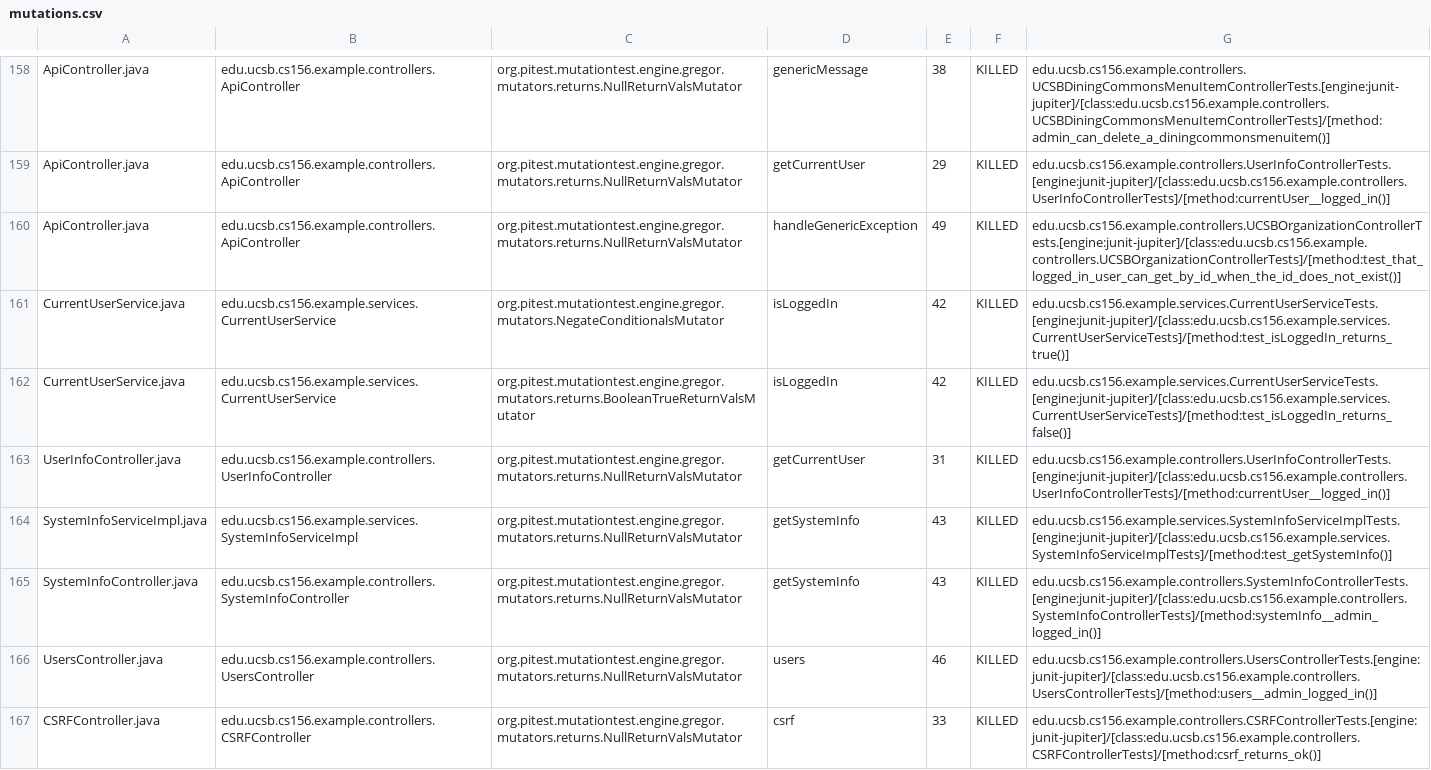
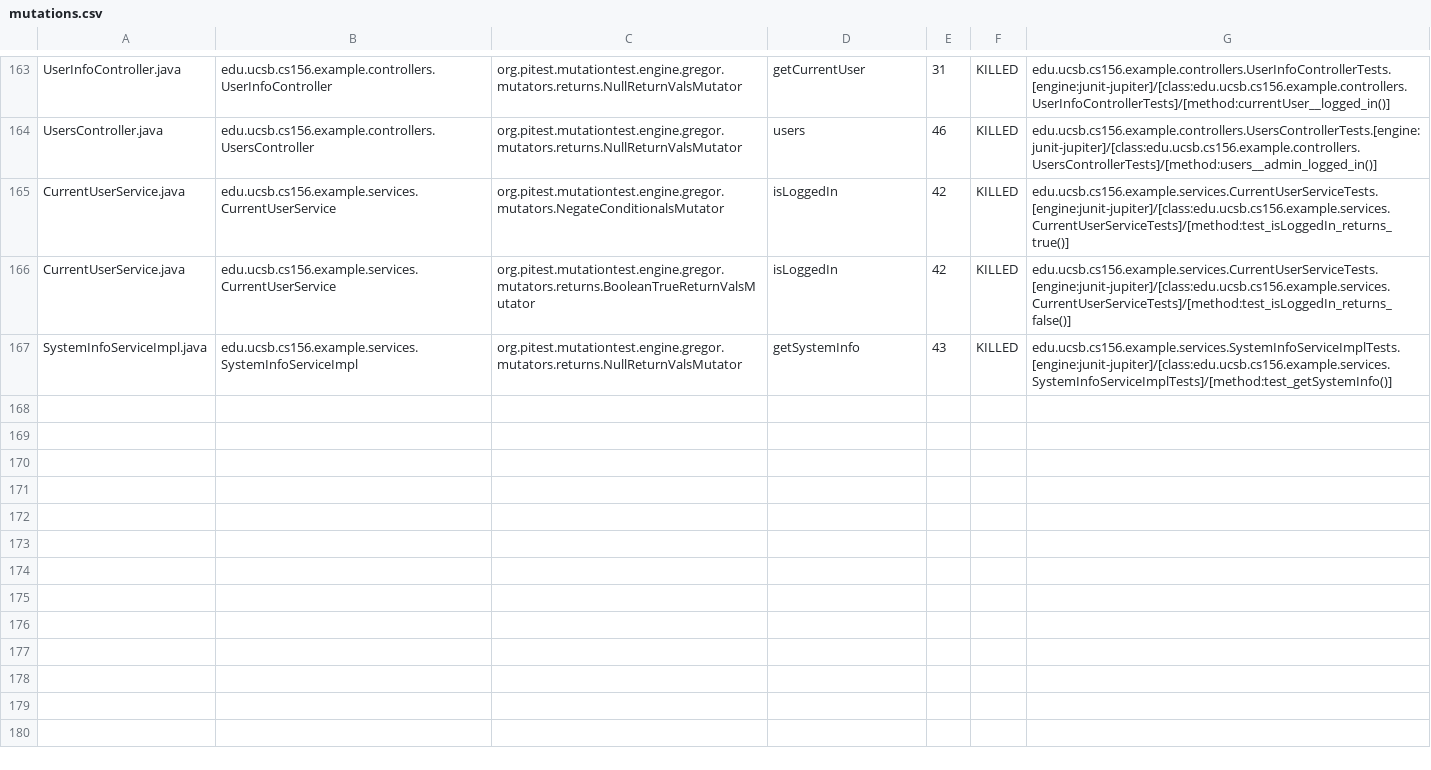
Before and after one commit to ucsb-cs156-f24/team02-f24-13, a CSV file: prs/136/pitest/mutations.csv, drawn as a sheet; only a part is shown, gaps mark what is left out; removed rows and columns are numbered as before the commit, all else as after; the diff covers the shown part only; the diff names each change by its address in the sheet, - before the commit and + after, or states it on an @@ line.

Commit message:
Deploying to gh-pages from @ ucsb-cs156-f24/team02-f24-13@6ee555334498f4cea10b6478fd5244277bab127b 🚀

```diff
--- a/prs/136/pitest/mutations.csv
+++ b/prs/136/pitest/mutations.csv
-A163: ApiController.java
+A163: UserInfoController.java
-B163: edu.ucsb.cs156.example.controllers.ApiController
+B163: edu.ucsb.cs156.example.controllers.UserInfoController
-D163: genericMessage
+D163: getCurrentUser
-E163: 38
+E163: 31
-G163: edu.ucsb.cs156.example.controllers.UCSBDiningCommonsMenuItemControllerTests.[engine:junit-jupiter]/[class:edu.ucsb.cs156.example.controllers.UCSBDiningCommonsMenuItemControllerTests]/[method:admin_can_delete_a_diningcommonsmenuitem()]
+G163: edu.ucsb.cs156.example.controllers.UserInfoControllerTests.[engine:junit-jupiter]/[class:edu.ucsb.cs156.example.controllers.UserInfoControllerTests]/[method:currentUser__logged_in()]
@@ row 159 moved to row 2: ApiController.java @@
-A164: ApiController.java
+A164: UsersController.java
-B164: edu.ucsb.cs156.example.controllers.ApiController
+B164: edu.ucsb.cs156.example.controllers.UsersController
-D164: handleGenericException
+D164: users
-E164: 49
+E164: 46
-G164: edu.ucsb.cs156.example.controllers.UCSBOrganizationControllerTests.[engine:junit-jupiter]/[class:edu.ucsb.cs156.example.controllers.UCSBOrganizationControllerTests]/[method:test_that_logged_in_user_can_get_by_id_when_the_id_does_not_exist()]
+G164: edu.ucsb.cs156.example.controllers.UsersControllerTests.[engine:junit-jupiter]/[class:edu.ucsb.cs156.example.controllers.UsersControllerTests]/[method:users__admin_logged_in()]
-row 163: UserInfoController.java | edu.ucsb.cs156.example.controllers.UserInfoController | org.pitest.mutationtest.engine.gregor.mutators.returns.NullReturnValsMutator | getCurrentUser | 31 | KILLED | edu.ucsb.cs156.example.controllers.UserInfoControllerTests.[engine:junit-jupiter]/[class:edu.ucsb.cs156.example.controllers.UserInfoControllerTests]/[method:currentUser__logged_in()]
@@ row 165 moved to row 93: SystemInfoController.java @@
-row 166: UsersController.java | edu.ucsb.cs156.example.controllers.UsersController | org.pitest.mutationtest.engine.gregor.mutators.returns.NullReturnValsMutator | users | 46 | KILLED | edu.ucsb.cs156.example.controllers.UsersControllerTests.[engine:junit-jupiter]/[class:edu.ucsb.cs156.example.controllers.UsersControllerTests]/[method:users__admin_logged_in()]
@@ row 167 moved to row 18: CSRFController.java @@
```
Also changed, not shown: 2 added rows, 99 moved rows and 5 edited cells elsewhere in this file, 17 other files.
